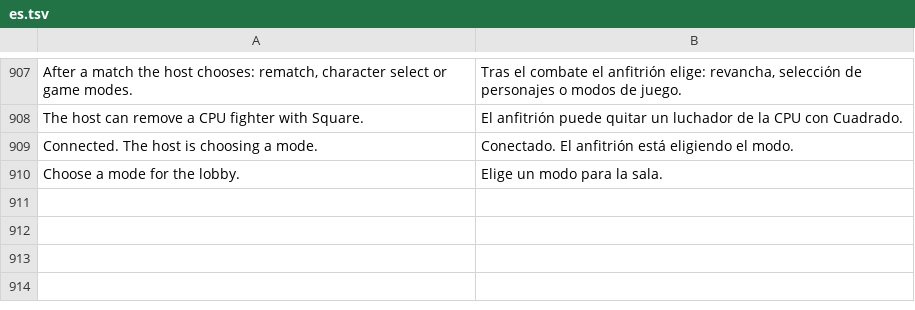
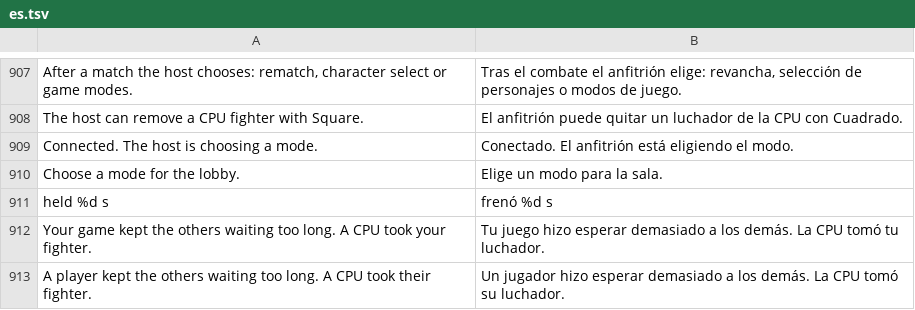
Before and after one commit to dfdx047/Tenkaichi3DecompAndroid, a TSV file: port/translations/tag/es.tsv, drawn as a sheet; only a part is shown, gaps mark what is left out.

```diff
--- a/port/translations/tag/es.tsv
+++ b/port/translations/tag/es.tsv
@@ -910 +910,4 @@ Connected. The host is choosing a mode.	Conectado. El anfitrión está eligiendo
 Choose a mode for the lobby.	Elige un modo para la sala.
+held %d s	frenó %d s
+Your game kept the others waiting too long. A CPU took your fighter.	Tu juego hizo esperar demasiado a los demás. La CPU tomó tu luchador.
+A player kept the others waiting too long. A CPU took their fighter.	Un jugador hizo esperar demasiado a los demás. La CPU tomó su luchador.
```
Also changed, not shown: port/translations/tag/pt.tsv, 8 other files.
